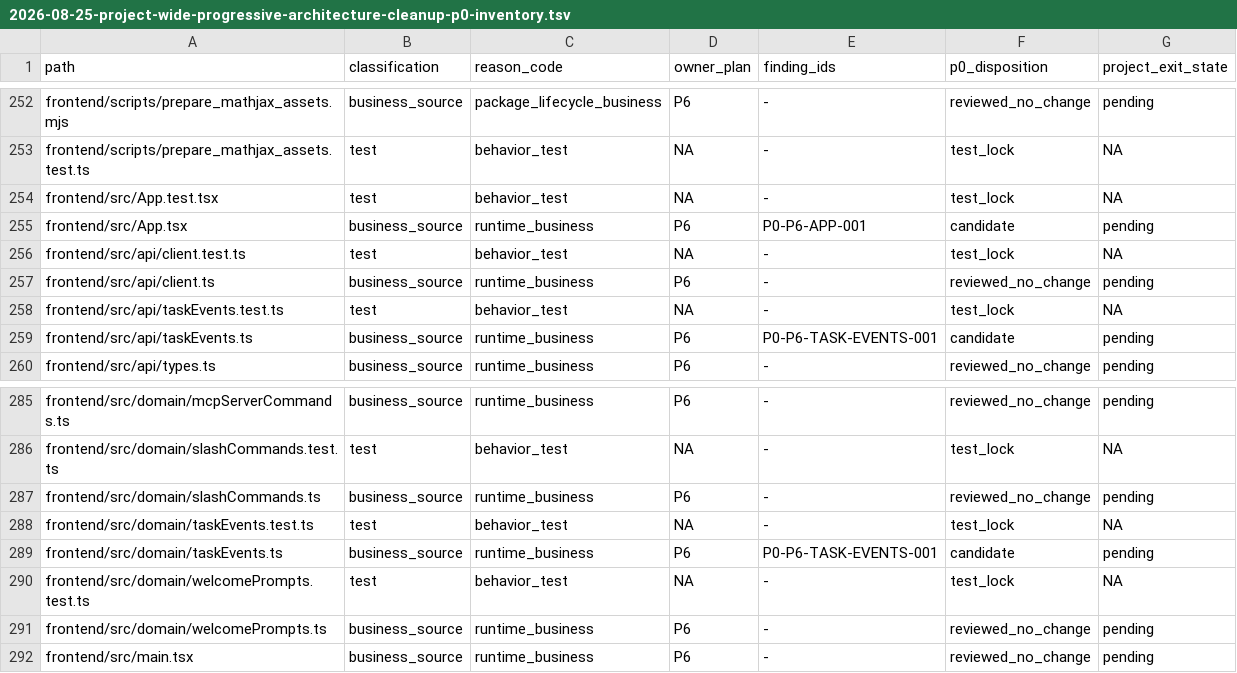
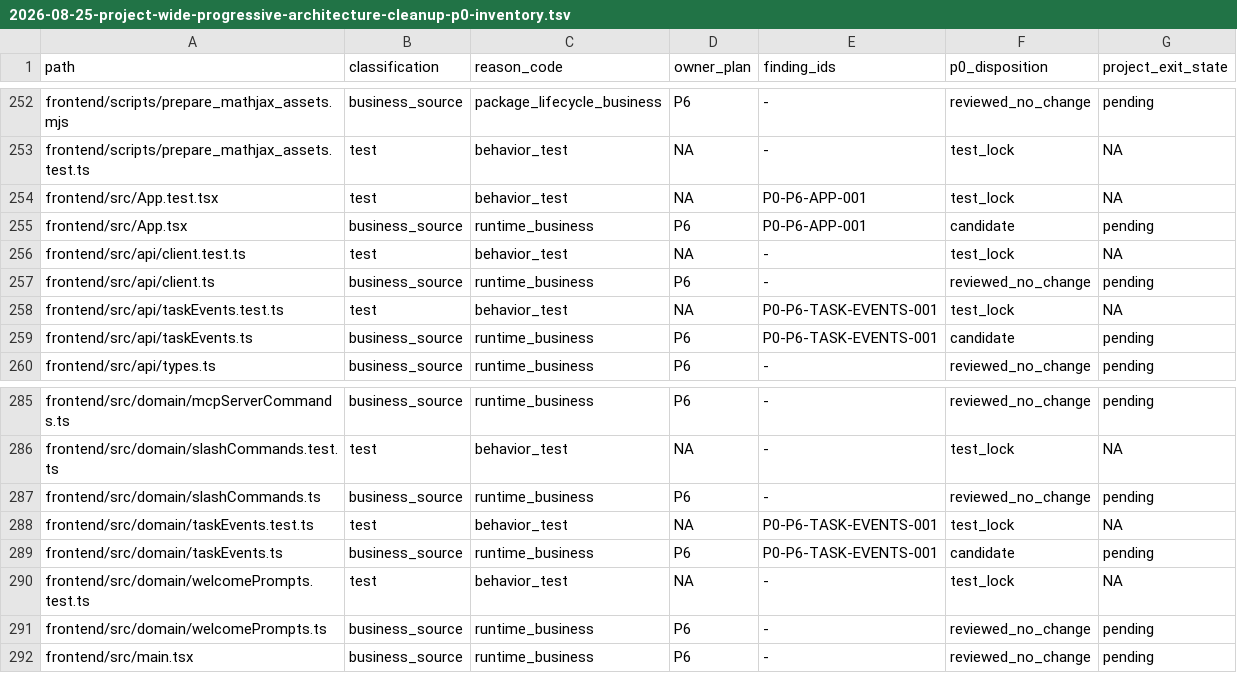
Before and after one commit to JasonAkaLH/breeding_agent, a TSV file: docs/superpowers/specs/2026-08-25-project-wide-progressive-architecture-cleanup-p0-inventory.tsv, drawn as a sheet; only a part is shown, gaps mark what is left out.

```diff
--- a/docs/superpowers/specs/2026-08-25-project-wide-progressive-architecture-cleanup-p0-inventory.tsv
+++ b/docs/superpowers/specs/2026-08-25-project-wide-progressive-architecture-cleanup-p0-inventory.tsv
@@ -253,3 +253,3 @@ frontend/scripts/prepare_mathjax_assets.mjs	business_source	package_lifecycle_bu
 frontend/scripts/prepare_mathjax_assets.test.ts	test	behavior_test	NA	-	test_lock	NA
-frontend/src/App.test.tsx	test	behavior_test	NA	-	test_lock	NA
+frontend/src/App.test.tsx	test	behavior_test	NA	P0-P6-APP-001	test_lock	NA
 frontend/src/App.tsx	business_source	runtime_business	P6	P0-P6-APP-001	candidate	pending
@@ -257,3 +257,3 @@ frontend/src/api/client.test.ts	test	behavior_test	NA	-	test_lock	NA
 frontend/src/api/client.ts	business_source	runtime_business	P6	-	reviewed_no_change	pending
-frontend/src/api/taskEvents.test.ts	test	behavior_test	NA	-	test_lock	NA
+frontend/src/api/taskEvents.test.ts	test	behavior_test	NA	P0-P6-TASK-EVENTS-001	test_lock	NA
 frontend/src/api/taskEvents.ts	business_source	runtime_business	P6	P0-P6-TASK-EVENTS-001	candidate	pending
@@ -287,3 +287,3 @@ frontend/src/domain/slashCommands.test.ts	test	behavior_test	NA	-	test_lock	NA
 frontend/src/domain/slashCommands.ts	business_source	runtime_business	P6	-	reviewed_no_change	pending
-frontend/src/domain/taskEvents.test.ts	test	behavior_test	NA	-	test_lock	NA
+frontend/src/domain/taskEvents.test.ts	test	behavior_test	NA	P0-P6-TASK-EVENTS-001	test_lock	NA
 frontend/src/domain/taskEvents.ts	business_source	runtime_business	P6	P0-P6-TASK-EVENTS-001	candidate	pending
```
Also changed, not shown: 5 other files.
